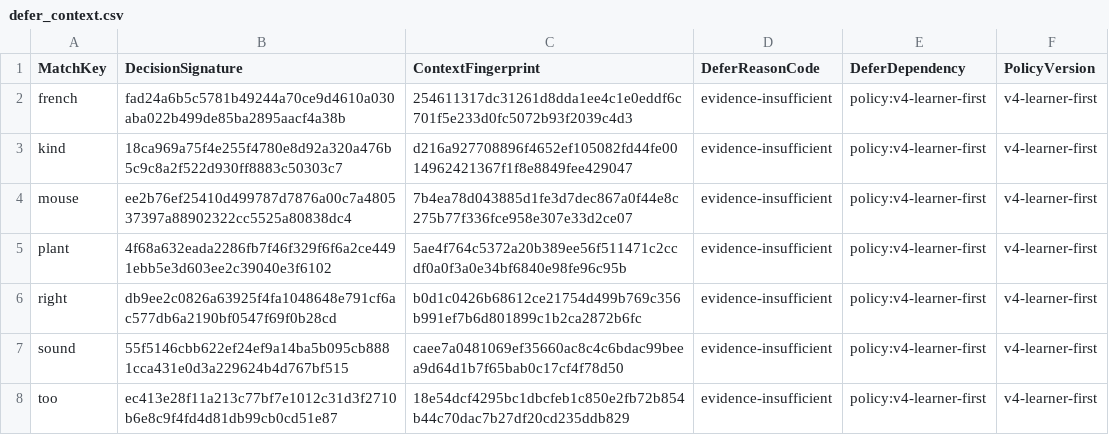
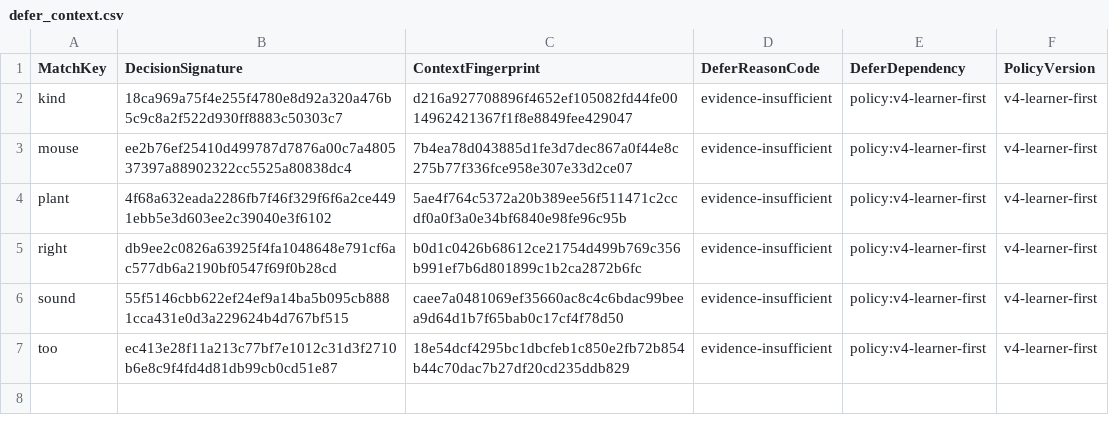
Before and after one commit to whisper-wind17/English, a CSV file: anki/klose/third_party_vocabulary/audit/defer_context.csv, drawn as a sheet; the diff names each change by its address in the sheet, - before the commit and + after, or states it on an @@ line.

```diff
--- a/anki/klose/third_party_vocabulary/audit/defer_context.csv
+++ b/anki/klose/third_party_vocabulary/audit/defer_context.csv
-row 2: french | fad24a6b5c5781b49244a70ce9d4610a030aba022b499de85ba2895aacf4a38b | 254611317dc31261d8dda1ee4c1e0eddf6c701f5e233d0fc5072b93f2039c4d3 | evidence-insufficient | policy:v4-learner-first | v4-learner-first
```
Also changed, not shown: anki/klose/third_party_vocabulary/audit/selected_review_view.csv, anki/klose/third_party_vocabulary/learner/learner_vocabulary_preview.csv, 10 other files.
